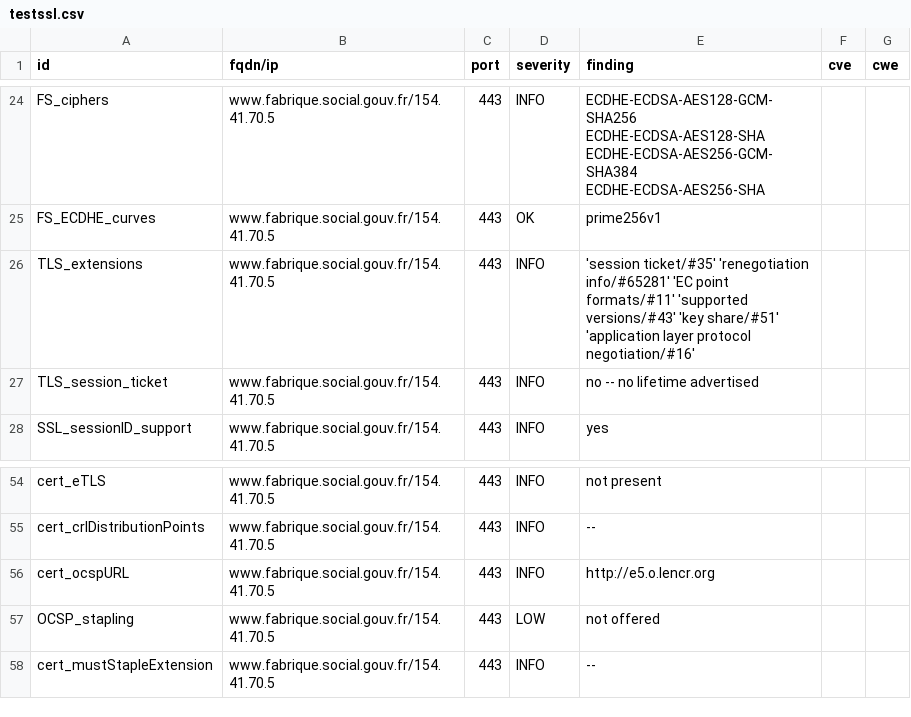
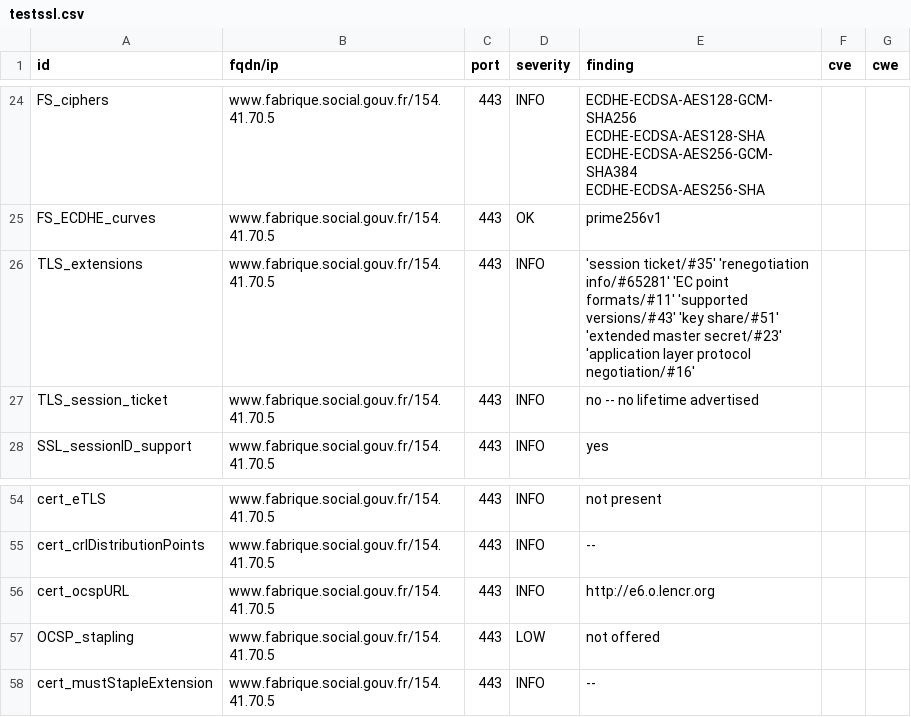
Before and after one commit to vviers/dahslord, a CSV file: results/aHR0cHM6Ly93d3cuZmFicmlxdWUuc29jaWFsLmdvdXYuZnI=/testssl.csv, drawn as a sheet; only a part is shown, gaps mark what is left out; the diff covers the shown part only.

Commit message:
update: https://www.fabrique.social.gouv.fr

```diff
--- a/results/aHR0cHM6Ly93d3cuZmFicmlxdWUuc29jaWFsLmdvdXYuZnI=/testssl.csv
+++ b/results/aHR0cHM6Ly93d3cuZmFicmlxdWUuc29jaWFsLmdvdXYuZnI=/testssl.csv
@@ -25,3 +25,3 @@
 "FS_ECDHE_curves","www.fabrique.social.gouv.fr/154.41.70.5","443","OK","prime256v1","",""
-"TLS_extensions","www.fabrique.social.gouv.fr/154.41.70.5","443","INFO","'session ticket/#35' 'renegotiation info/#65281' 'EC point formats/#11' 'supported versions/#43' 'key share/#51' 'application layer protocol negotiation/#16'","",""
+"TLS_extensions","www.fabrique.social.gouv.fr/154.41.70.5","443","INFO","'session ticket/#35' 'renegotiation info/#65281' 'EC point formats/#11' 'supported versions/#43' 'key share/#51' 'extended master secret/#23' 'application layer protocol negotiation/#16'","",""
 "TLS_session_ticket","www.fabrique.social.gouv.fr/154.41.70.5","443","INFO","no -- no lifetime advertised","",""
@@ -55,3 +55,3 @@
 "cert_crlDistributionPoints","www.fabrique.social.gouv.fr/154.41.70.5","443","INFO","--","",""
-"cert_ocspURL","www.fabrique.social.gouv.fr/154.41.70.5","443","INFO","http://e5.o.lencr.org","",""
+"cert_ocspURL","www.fabrique.social.gouv.fr/154.41.70.5","443","INFO","http://e6.o.lencr.org","",""
 "OCSP_stapling","www.fabrique.social.gouv.fr/154.41.70.5","443","LOW","not offered","",""
```
Also changed, not shown: 11 edited cells elsewhere in this file, 11 other files.
